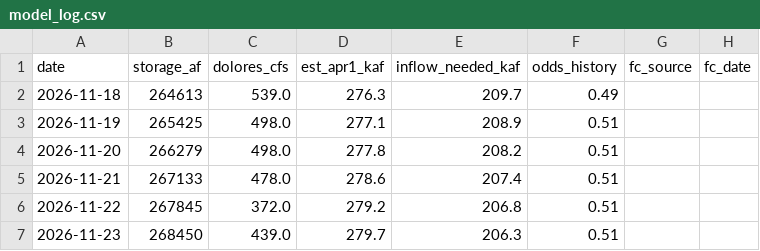
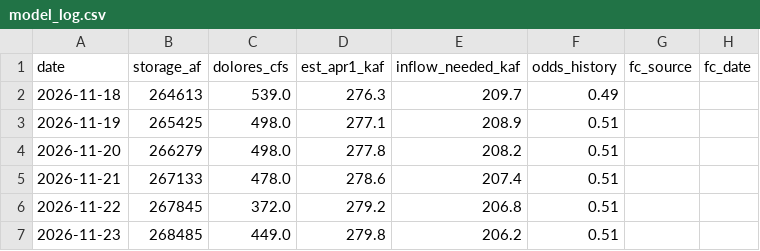
Before and after one commit to matthewsclark/Dolores, a CSV file: log/model_log.csv, drawn as a sheet; only a part is shown; the diff names each change by its address in the sheet, - before the commit and + after, or states it on an @@ line.

```diff
--- a/log/model_log.csv
+++ b/log/model_log.csv
-B7 (storage_af): 268450
+B7 (storage_af): 268485
-C7 (dolores_cfs): 439.0
+C7 (dolores_cfs): 449.0
-D7 (est_apr1_kaf): 279.7
+D7 (est_apr1_kaf): 279.8
-E7 (inflow_needed_kaf): 206.3
+E7 (inflow_needed_kaf): 206.2
```
Also changed, not shown: 1 other file.
